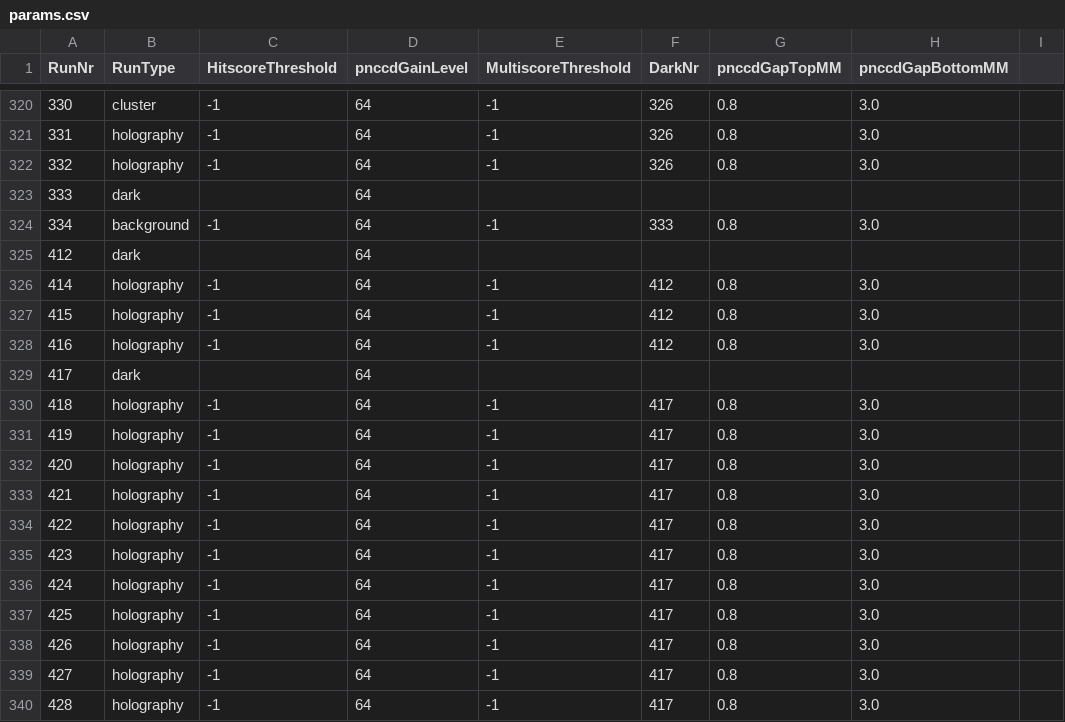
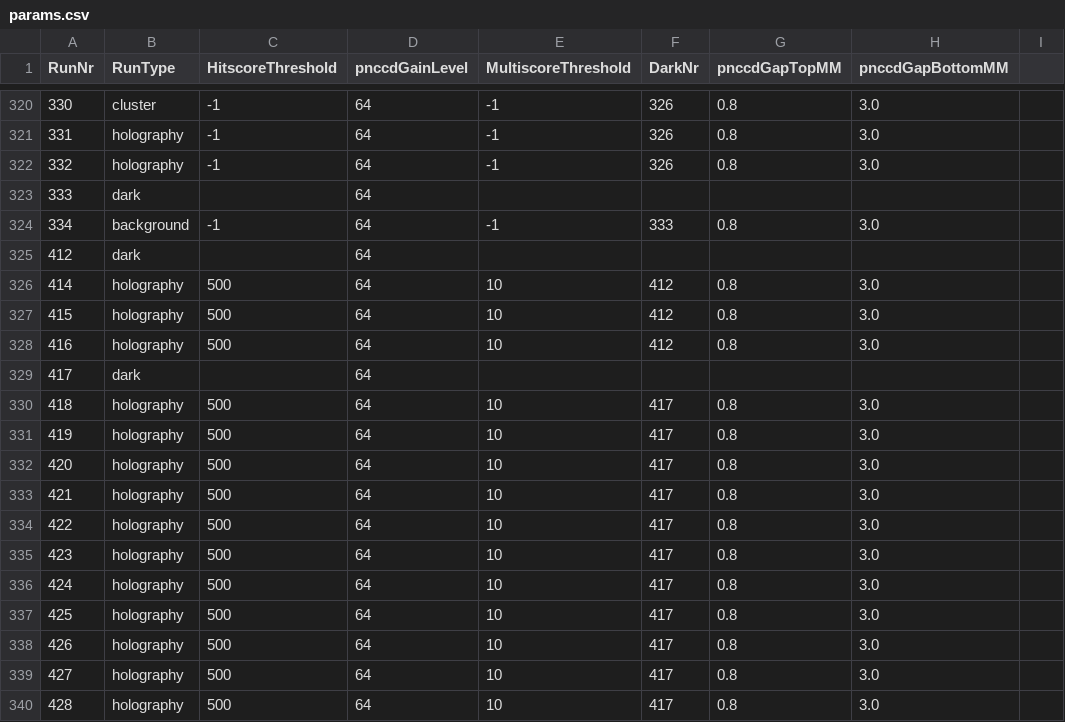
Before and after one commit to FXIhub/hummingbird, a CSV file: params.csv, drawn as a sheet; only a part is shown, gaps mark what is left out.

Commit message:
after inspection of run 414-416, changed hitscoreThreshold to 500 and multiThreshold to 10 for run 414-428

```diff
--- a/params.csv
+++ b/params.csv
@@ -325,16 +325,16 @@ RunNr;RunType;HitscoreThreshold;pnccdGainLevel;MultiscoreThreshold;DarkNr;pnccdG
 412;dark;;64;;;;
-414;holography;-1;64;-1;412;0.8;3.0
-415;holography;-1;64;-1;412;0.8;3.0
-416;holography;-1;64;-1;412;0.8;3.0
+414;holography;500;64;10;412;0.8;3.0
+415;holography;500;64;10;412;0.8;3.0
+416;holography;500;64;10;412;0.8;3.0
 417;dark;;64;;;;
-418;holography;-1;64;-1;417;0.8;3.0
-419;holography;-1;64;-1;417;0.8;3.0
-420;holography;-1;64;-1;417;0.8;3.0
-421;holography;-1;64;-1;417;0.8;3.0
-422;holography;-1;64;-1;417;0.8;3.0
-423;holography;-1;64;-1;417;0.8;3.0
-424;holography;-1;64;-1;417;0.8;3.0
-425;holography;-1;64;-1;417;0.8;3.0
-426;holography;-1;64;-1;417;0.8;3.0
-427;holography;-1;64;-1;417;0.8;3.0
-428;holography;-1;64;-1;417;0.8;3.0
+418;holography;500;64;10;417;0.8;3.0
+419;holography;500;64;10;417;0.8;3.0
+420;holography;500;64;10;417;0.8;3.0
+421;holography;500;64;10;417;0.8;3.0
+422;holography;500;64;10;417;0.8;3.0
+423;holography;500;64;10;417;0.8;3.0
+424;holography;500;64;10;417;0.8;3.0
+425;holography;500;64;10;417;0.8;3.0
+426;holography;500;64;10;417;0.8;3.0
+427;holography;500;64;10;417;0.8;3.0
+428;holography;500;64;10;417;0.8;3.0
```
